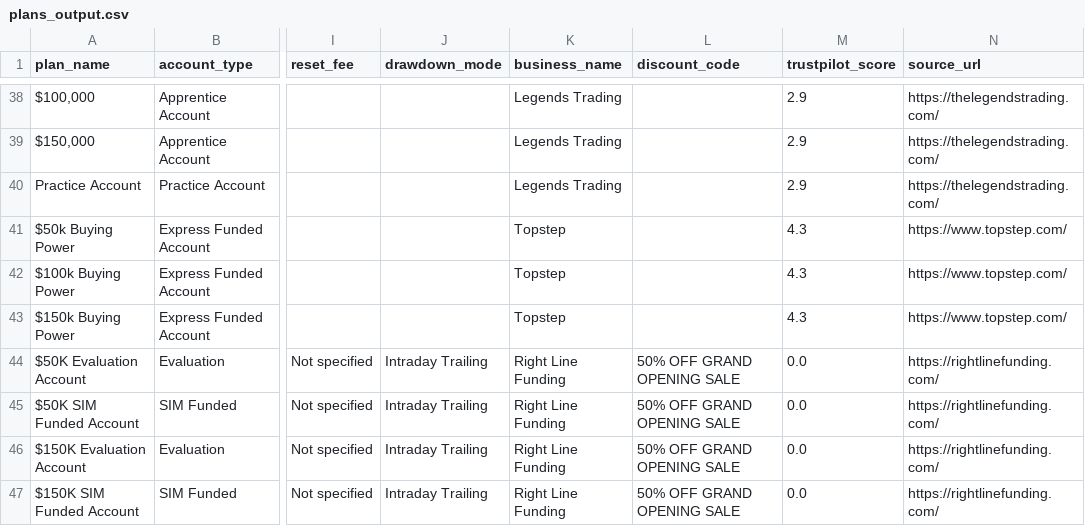
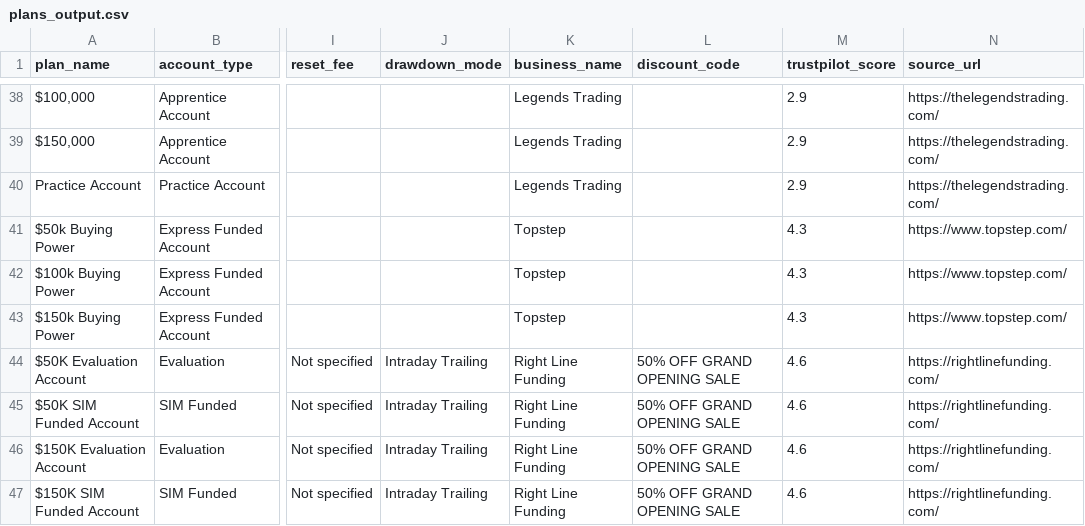
Before and after one commit to JustinLuft/propdatascraper, a CSV file: plans_output.csv, drawn as a sheet; only a part is shown, gaps mark what is left out; the diff names each change by its address in the sheet, - before the commit and + after, or states it on an @@ line.

Commit message:
Update plans_output.csv

```diff
--- a/plans_output.csv
+++ b/plans_output.csv
-M44:M47 (trustpilot_score): 0.0
+M44:M47 (trustpilot_score): 4.6
```
